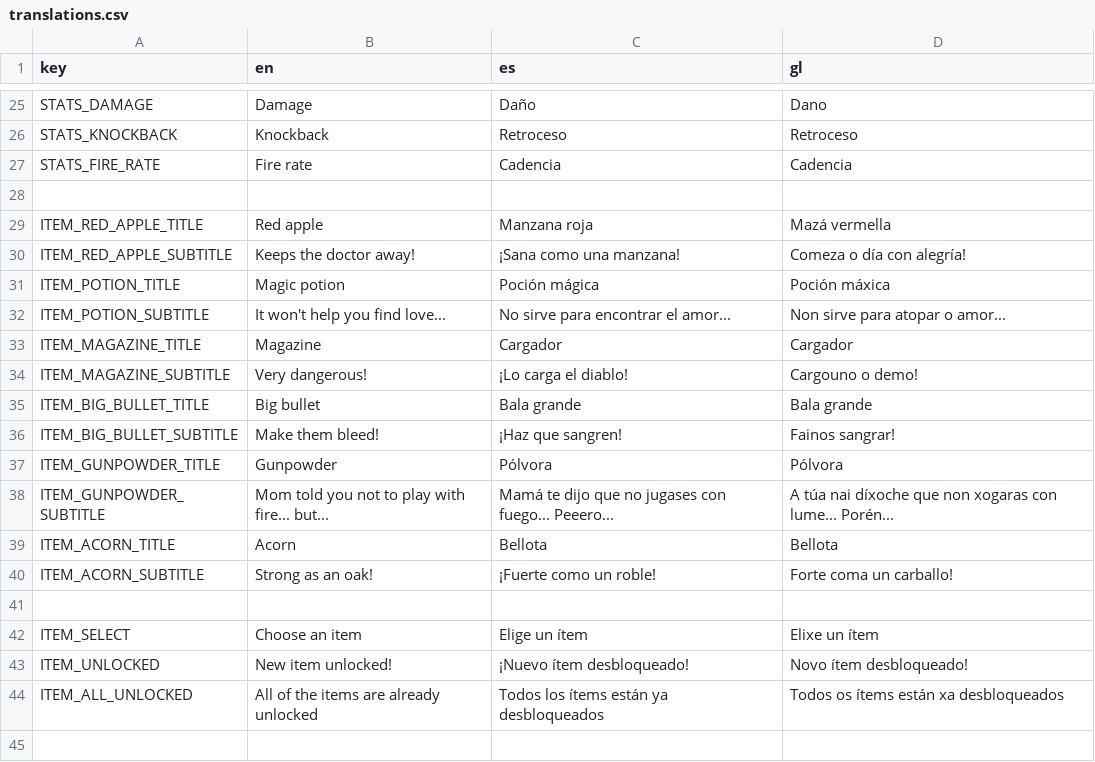
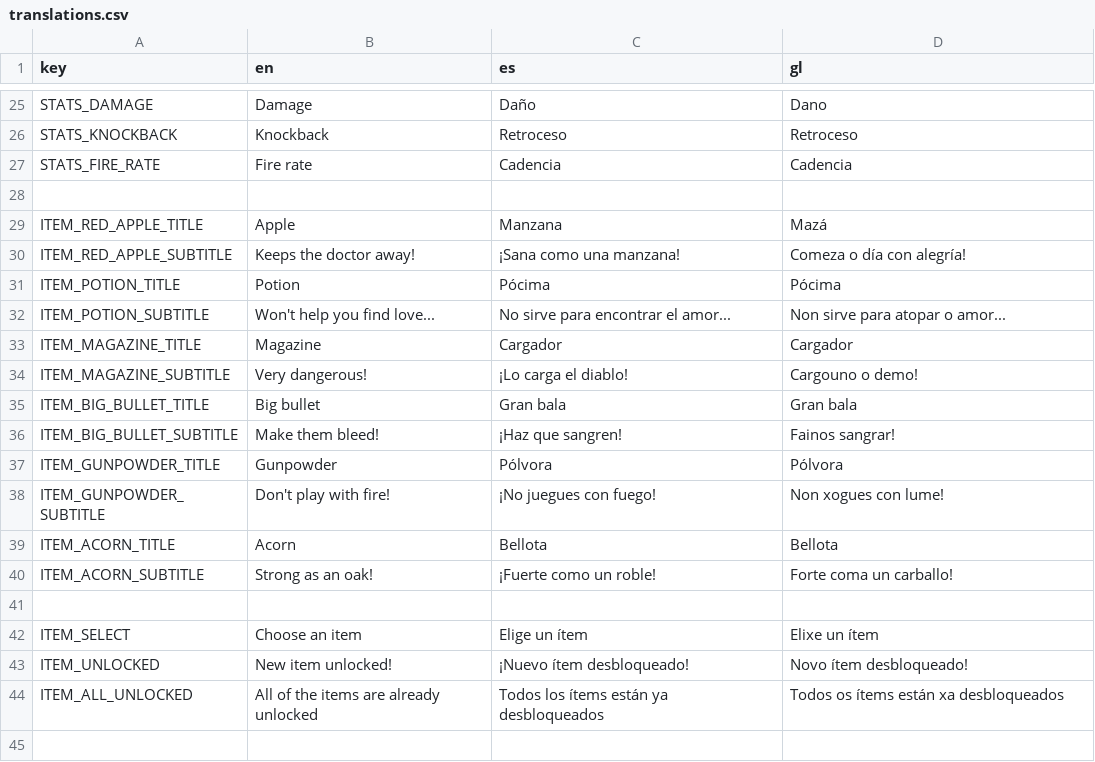
Before and after one commit to Javier-AN/wantors, a CSV file: assets/locales/translations.csv, drawn as a sheet; only a part is shown, gaps mark what is left out.

```diff
--- a/assets/locales/translations.csv
+++ b/assets/locales/translations.csv
@@ -28,12 +28,12 @@ STATS_FIRE_RATE,Fire rate,Cadencia,Cadencia
 
-ITEM_RED_APPLE_TITLE,Red apple,Manzana roja,Mazá vermella
+ITEM_RED_APPLE_TITLE,Apple,Manzana,Mazá
 ITEM_RED_APPLE_SUBTITLE,Keeps the doctor away!,¡Sana como una manzana!,Comeza o día con alegría!
-ITEM_POTION_TITLE,Magic potion,Poción mágica,Poción máxica
-ITEM_POTION_SUBTITLE,It won't help you find love...,No sirve para encontrar el amor...,Non sirve para atopar o amor...
+ITEM_POTION_TITLE,Potion,Pócima,Pócima
+ITEM_POTION_SUBTITLE,Won't help you find love...,No sirve para encontrar el amor...,Non sirve para atopar o amor...
 ITEM_MAGAZINE_TITLE,Magazine,Cargador,Cargador
 ITEM_MAGAZINE_SUBTITLE,Very dangerous!,¡Lo carga el diablo!,Cargouno o demo!
-ITEM_BIG_BULLET_TITLE,Big bullet,Bala grande,Bala grande
+ITEM_BIG_BULLET_TITLE,Big bullet,Gran bala,Gran bala
 ITEM_BIG_BULLET_SUBTITLE,Make them bleed!,¡Haz que sangren!,Fainos sangrar!
 ITEM_GUNPOWDER_TITLE,Gunpowder,Pólvora,Pólvora
-ITEM_GUNPOWDER_SUBTITLE,Mom told you not to play with fire... but...,Mamá te dijo que no jugases con fuego... Peeero...,A túa nai díxoche que non xogaras con lume... Porén...
+ITEM_GUNPOWDER_SUBTITLE,Don't play with fire!,¡No juegues con fuego!,Non xogues con lume!
 ITEM_ACORN_TITLE,Acorn,Bellota,Bellota
```
Also changed, not shown: 43 other files.
